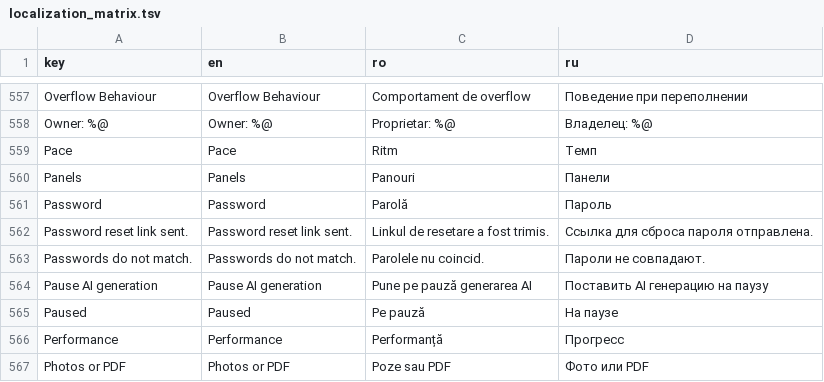
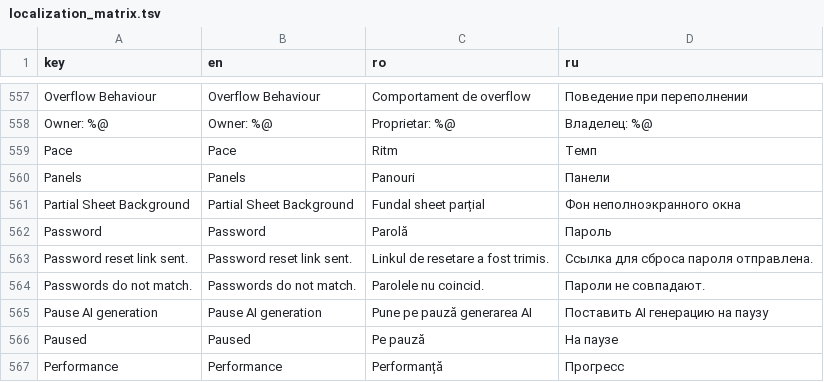
Before and after one commit to ionis789/QuizFlash, a TSV file: Docs/UI-Dictionary/localization_matrix.tsv, drawn as a sheet; only a part is shown, gaps mark what is left out; the shorter side is filled out with more unchanged rows; the diff names each change by its address in the sheet, - before the commit and + after, or states it on an @@ line.

Commit message:
Add partial sheet color control

```diff
--- a/Docs/UI-Dictionary/localization_matrix.tsv
+++ b/Docs/UI-Dictionary/localization_matrix.tsv
+row 561: Partial Sheet Background | Partial Sheet Background | Fundal sheet parțial | Фон неполноэкранного окна
```
Also changed, not shown: 7 other files.
